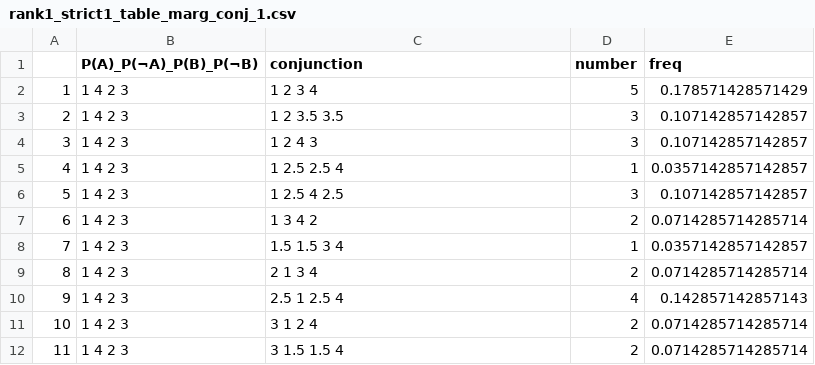
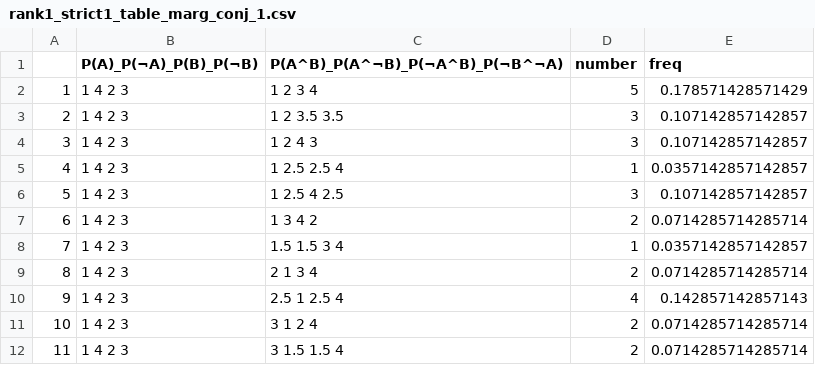
Before and after one commit to LIUXXiaotong/simulation_ranks-of-the-subjective-likelihoods, a CSV file: rank1_strict1_table_marg_conj_1.csv, drawn as a sheet.

Commit message:
strict_constrain_marginal: frequency table_conjunction 1

```diff
--- a/rank1_strict1_table_marg_conj_1.csv
+++ b/rank1_strict1_table_marg_conj_1.csv
@@ -1,2 +1,2 @@
-"","P(A)_P(¬A)_P(B)_P(¬B)","conjunction","number","freq"
+"","P(A)_P(¬A)_P(B)_P(¬B)","P(A^B)_P(A^¬B)_P(¬A^B)_P(¬B^¬A)","number","freq"
 "1","1 4 2 3","1 2 3 4",5,0.178571428571429
```
